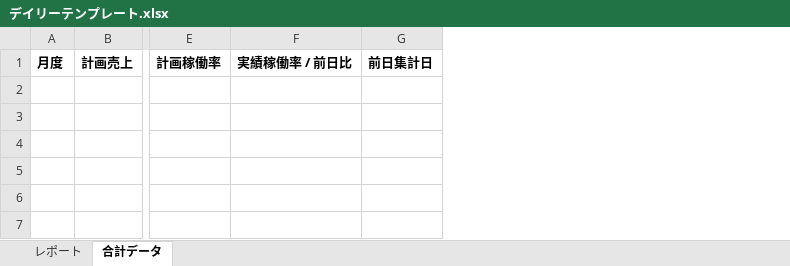
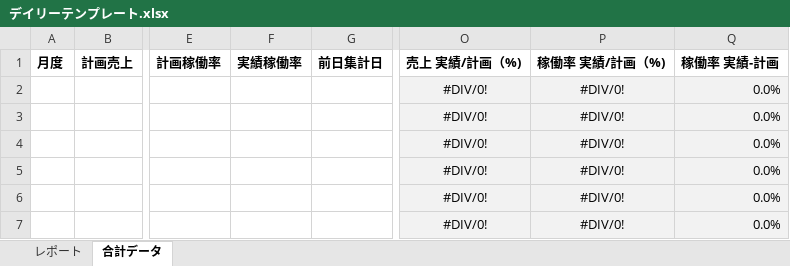
Before and after one commit to yonaka0406/rht-hotel-copy, an Excel workbook: api/components/デイリーテンプレート.xlsx, sheet 合計データ, drawn as a sheet; only a part is shown, gaps mark what is left out; values as stored, in another font and other column widths than the file's, no borders; removed rows and columns are numbered as before the commit, all else as after; rows hold the shown columns only; the diff names each change by its address in the sheet, - before the commit and + after, or states it on an @@ line.

Commit message:
Update デイリーテンプレート.xlsx

```diff
--- a/api/components/デイリーテンプレート.xlsx (sheet 合計データ)
+++ b/api/components/デイリーテンプレート.xlsx (sheet 合計データ)
-column F, row 1: 実績稼働率 / 前日比
+column F, row 1: 実績稼働率
+column O, row 1: 売上 実績/計画（%)
+column P, row 1: 稼働率 実績/計画（%)
+column Q, row 1: 稼働率 実績-計画
+row 2:  |  |  |  |  | #DIV/0! | #DIV/0! | 0.0%
+row 3:  |  |  |  |  | #DIV/0! | #DIV/0! | 0.0%
+row 4:  |  |  |  |  | #DIV/0! | #DIV/0! | 0.0%
+row 5:  |  |  |  |  | #DIV/0! | #DIV/0! | 0.0%
+row 6:  |  |  |  |  | #DIV/0! | #DIV/0! | 0.0%
+row 7:  |  |  |  |  | #DIV/0! | #DIV/0! | 0.0%
```
Also changed, not shown: sheet レポート, charts or pictures.
